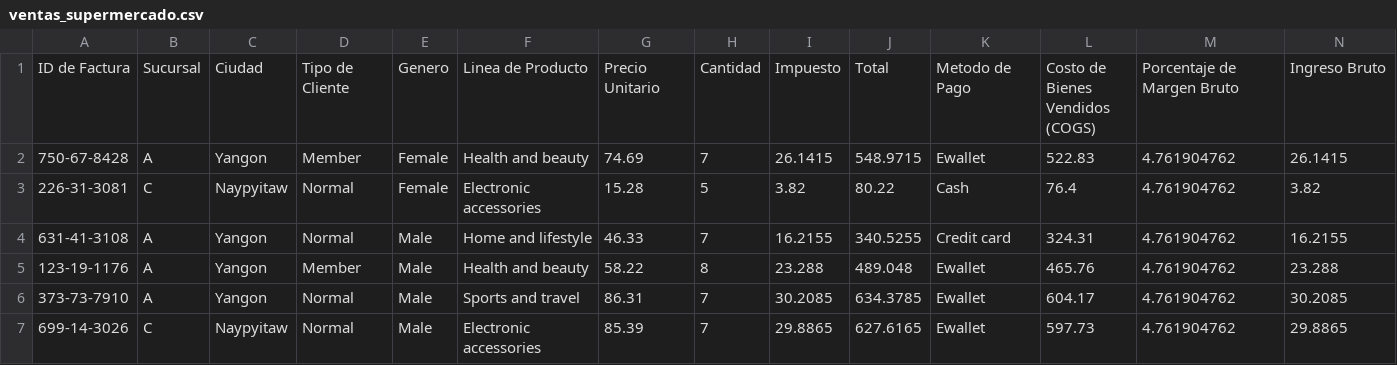
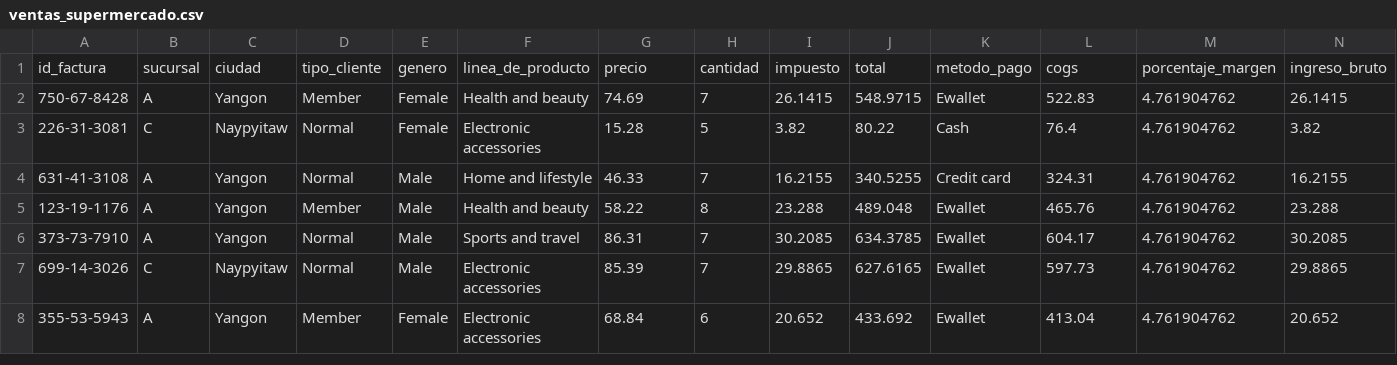
Before and after one commit to LeivaDiego/Lab3-DB2, a CSV file: ventas_supermercado.csv, drawn as a sheet; only a part is shown; the shorter side is filled out with more unchanged rows; removed rows and columns are numbered as before the commit, all else as after; rows hold the shown columns only; the diff names each change by its address in the sheet, - before the commit and + after, or states it on an @@ line.

```diff
--- a/ventas_supermercado.csv
+++ b/ventas_supermercado.csv
-row 1: ID de Factura | Sucursal | Ciudad | Tipo de Cliente | Genero | Linea de Producto | Precio Unitario | Cantidad | Impuesto | Total | Metodo de Pago | Costo de Bienes Vendidos (COGS) | Porcentaje de Margen Bruto | Ingreso Bruto
+row 1: id_factura | sucursal | ciudad | tipo_cliente | genero | linea_de_producto | precio | cantidad | impuesto | total | metodo_pago | cogs | porcentaje_margen | ingreso_bruto
```
Also changed, not shown: 1 other file.
